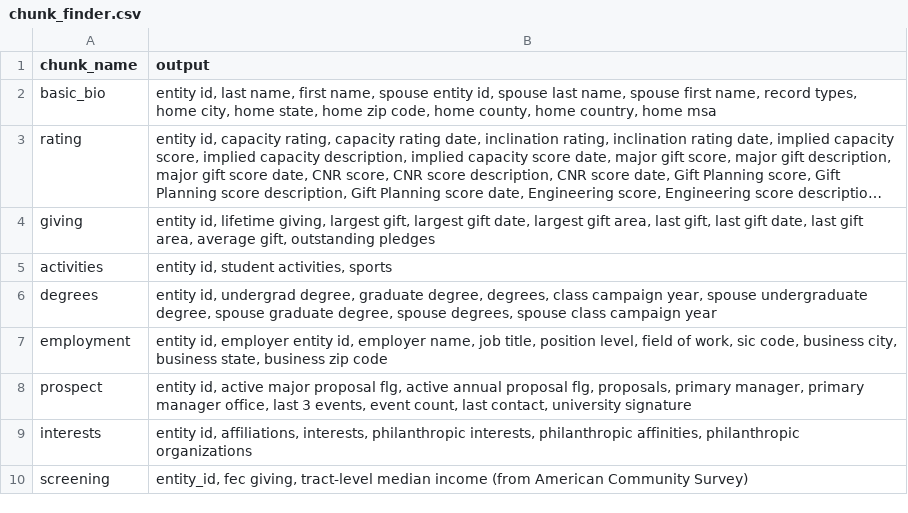
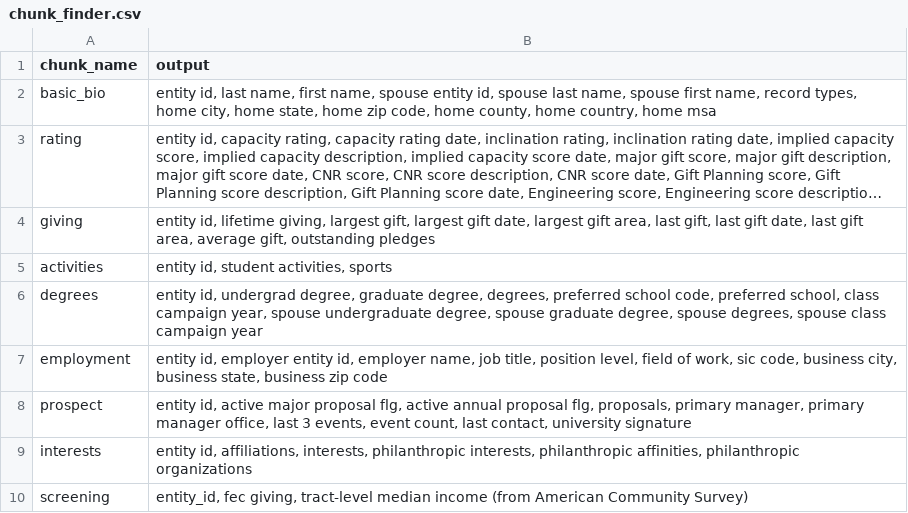
Before and after one commit to kdecker-berkeley/discoappend, a CSV file: inst/extdata/chunk_finder.csv, drawn as a sheet; long unchanged cells end in ….

```diff
--- a/inst/extdata/chunk_finder.csv
+++ b/inst/extdata/chunk_finder.csv
@@ -6,3 +6,3 @@ giving,"entity id, lifetime giving, largest gift, largest gift date, largest gif
 activities,"entity id, student activities, sports"
-degrees,"entity id, undergrad degree, graduate degree, degrees, class campaign year, spouse undergraduate degree, spouse graduate degree, spouse degrees, spouse class campaign year"
+degrees,"entity id, undergrad degree, graduate degree, degrees, preferred school code, preferred school, class campaign year, spouse undergraduate degree, spouse graduate degree, spouse degrees, spouse class campaign year"
 employment,"entity id, employer entity id, employer name, job title, position level, field of work, sic code, business city, business state, business zip code"
```
Also changed, not shown: 3 other files.
